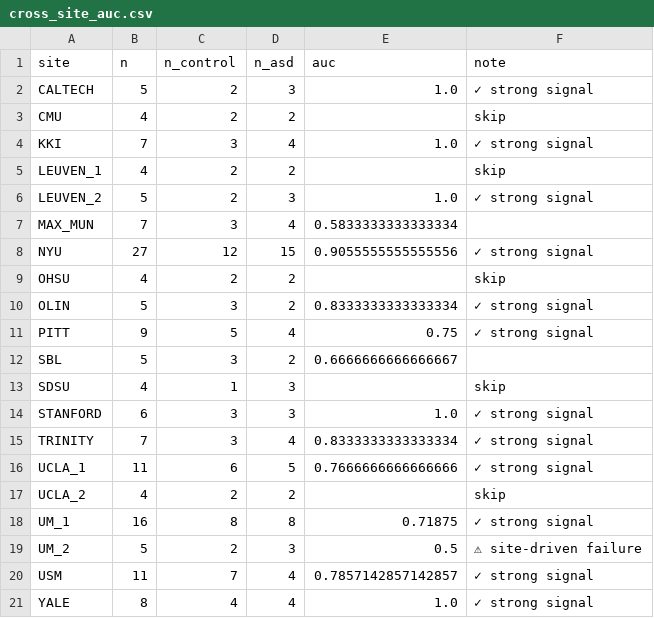
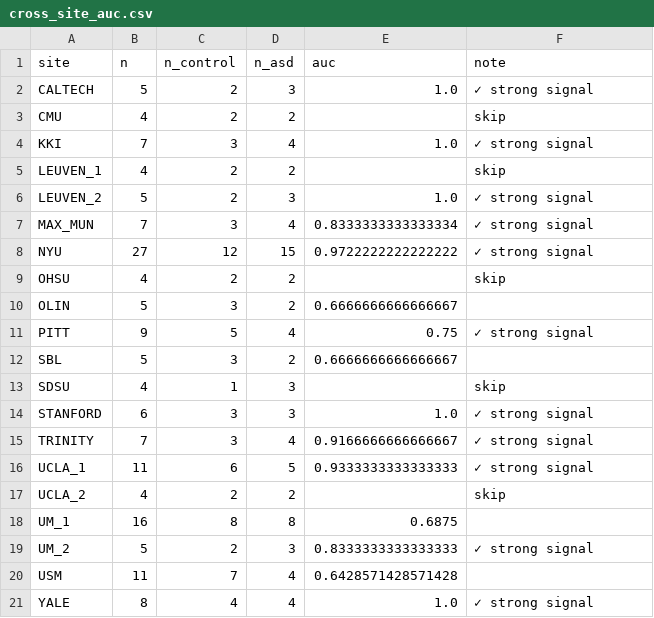
Before and after one commit to Nidszxh/Neuro-CXG, a CSV file: results/experiments/data_quality/cross_site_auc.csv, drawn as a sheet.

```diff
--- a/results/experiments/data_quality/cross_site_auc.csv
+++ b/results/experiments/data_quality/cross_site_auc.csv
@@ -6,6 +6,6 @@ LEUVEN_1,4,2,2,,skip
 LEUVEN_2,5,2,3,1.0,✓ strong signal
-MAX_MUN,7,3,4,0.5833333333333334,
-NYU,27,12,15,0.9055555555555556,✓ strong signal
+MAX_MUN,7,3,4,0.8333333333333334,✓ strong signal
+NYU,27,12,15,0.9722222222222222,✓ strong signal
 OHSU,4,2,2,,skip
-OLIN,5,3,2,0.8333333333333334,✓ strong signal
+OLIN,5,3,2,0.6666666666666667,
 PITT,9,5,4,0.75,✓ strong signal
@@ -14,8 +14,8 @@ SDSU,4,1,3,,skip
 STANFORD,6,3,3,1.0,✓ strong signal
-TRINITY,7,3,4,0.8333333333333334,✓ strong signal
-UCLA_1,11,6,5,0.7666666666666666,✓ strong signal
+TRINITY,7,3,4,0.9166666666666667,✓ strong signal
+UCLA_1,11,6,5,0.9333333333333333,✓ strong signal
 UCLA_2,4,2,2,,skip
-UM_1,16,8,8,0.71875,✓ strong signal
-UM_2,5,2,3,0.5,⚠  site-driven failure
-USM,11,7,4,0.7857142857142857,✓ strong signal
+UM_1,16,8,8,0.6875,
+UM_2,5,2,3,0.8333333333333333,✓ strong signal
+USM,11,7,4,0.6428571428571428,
 YALE,8,4,4,1.0,✓ strong signal
```
Also changed, not shown: results/evaluation/comprehensive_results.csv, results/experiments/ablations/ablation_results.csv, 18 other files.
